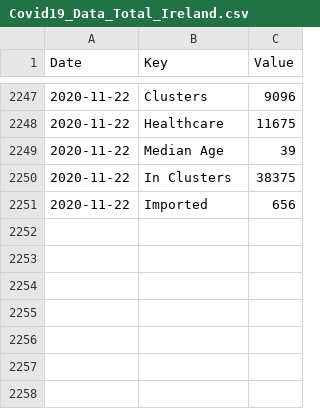
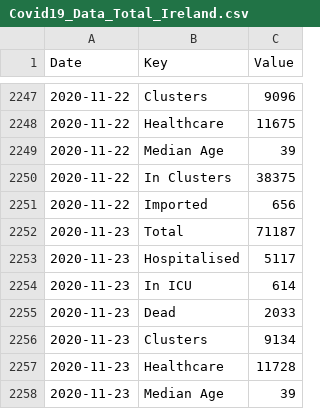
Before and after one commit to DavideMagno/IrelandCovidData, a CSV file: Covid19_Data_Total_Ireland.csv, drawn as a sheet; only a part is shown, gaps mark what is left out.

Commit message:
Data as at  2020-11-25

```diff
--- a/Covid19_Data_Total_Ireland.csv
+++ b/Covid19_Data_Total_Ireland.csv
@@ -2251 +2251,8 @@
 2020-11-22,"Imported",656
+2020-11-23,"Total",71187
+2020-11-23,"Hospitalised",5117
+2020-11-23,"In ICU",614
+2020-11-23,"Dead",2033
+2020-11-23,"Clusters",9134
+2020-11-23,"Healthcare",11728
+2020-11-23,"Median Age",39
```
Also changed, not shown: Covid19_Data_Positive_Characteristics.csv.
